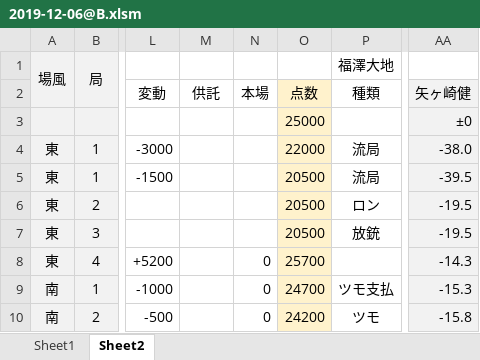
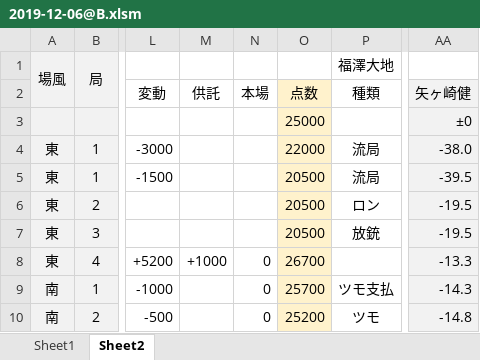
Before and after one commit to daicho/mahjong-club, an Excel workbook: 成績管理システム/対局/2019-12-06@B.xlsm, sheet Sheet2, drawn as a sheet; only a part is shown, gaps mark what is left out; values as stored, in another font and other column widths than the file's, no borders; conditional formats not drawn; the diff names each change by its address in the sheet, - before the commit and + after, or states it on an @@ line.

```diff
--- a/成績管理システム/対局/2019-12-06@B.xlsm (sheet Sheet2)
+++ b/成績管理システム/対局/2019-12-06@B.xlsm (sheet Sheet2)
-M8: (empty)
+M8: +1000
-O8: 25700
+O8: 26700
-AA8: -14.3
+AA8: -13.3
-O9: 24700
+O9: 25700
-AA9: -15.3
+AA9: -14.3
-O10: 24200
+O10: 25200
-AA10: -15.8
+AA10: -14.8
```
Also changed, not shown: 成績管理システム/Template.xlsm, 成績管理システム/対局/2019-12-06@A.xlsm, 13 other files.
